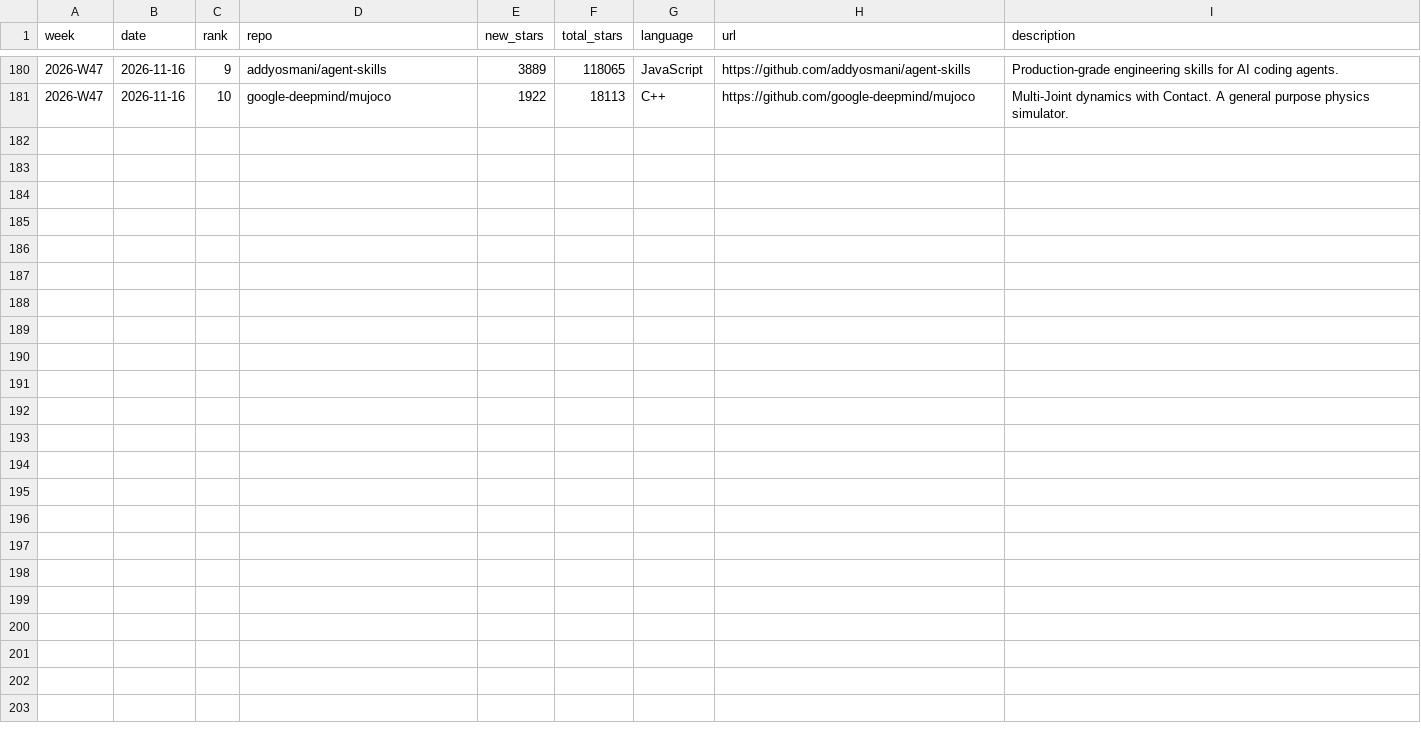
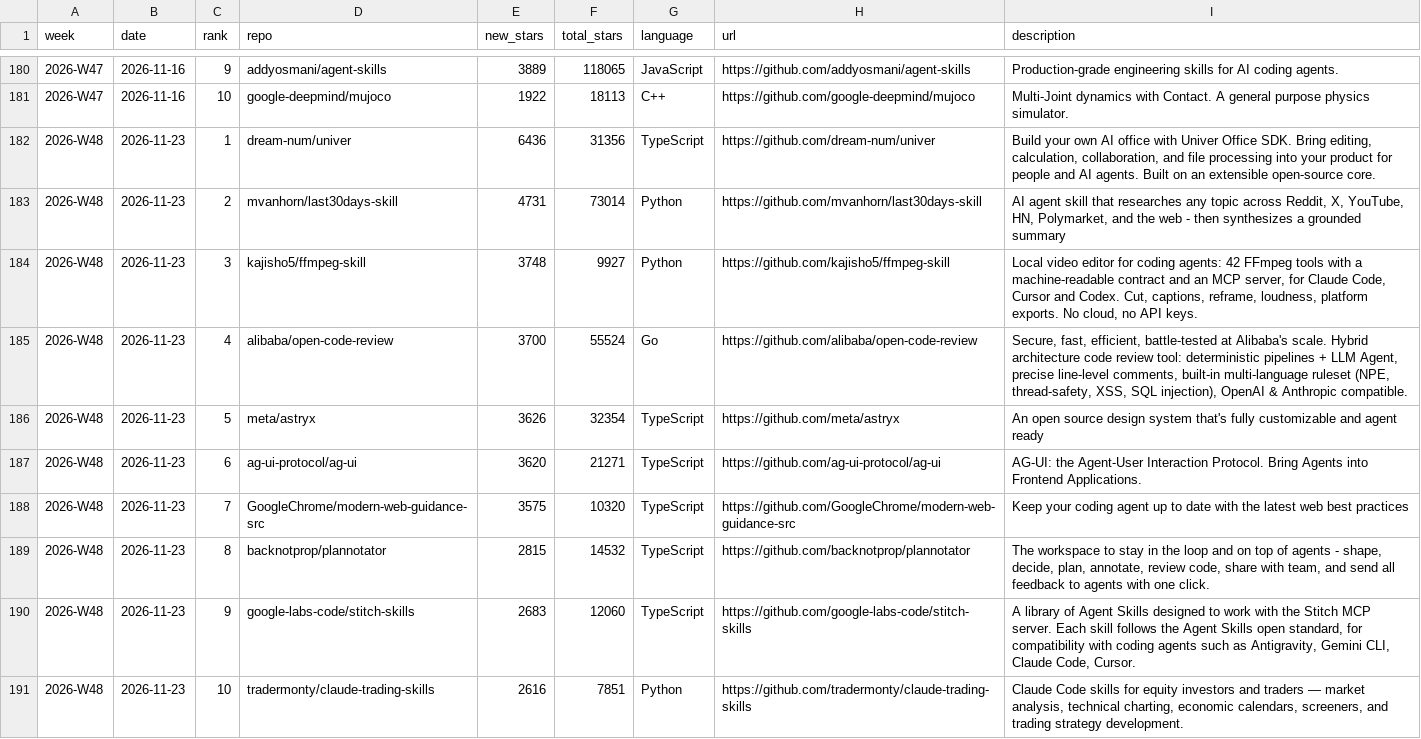
Before and after one commit to FunnymeowwooV0/star-observatory, a CSV file: data/github_weekly.csv, drawn as a sheet; only a part is shown, gaps mark what is left out.

```diff
--- a/data/github_weekly.csv
+++ b/data/github_weekly.csv
@@ -181 +181,11 @@ week,date,rank,repo,new_stars,total_stars,language,url,description
 2026-W47,2026-11-16,10,google-deepmind/mujoco,1922,18113,C++,https://github.com/google-deepmind/mujoco,Multi-Joint dynamics with Contact. A general purpose physics simulator.
+2026-W48,2026-11-23,1,dream-num/univer,6436,31356,TypeScript,https://github.com/dream-num/univer,"Build your own AI office with Univer Office SDK. Bring editing, calculation, collaboration, and file processing into your product for people and AI agents. Built on an extensible open-source core."
+2026-W48,2026-11-23,2,mvanhorn/last30days-skill,4731,73014,Python,https://github.com/mvanhorn/last30days-skill,"AI agent skill that researches any topic across Reddit, X, YouTube, HN, Polymarket, and the web - then synthesizes a grounded summary"
+2026-W48,2026-11-23,3,kajisho5/ffmpeg-skill,3748,9927,Python,https://github.com/kajisho5/ffmpeg-skill,"Local video editor for coding agents: 42 FFmpeg tools with a machine-readable contract and an MCP server, for Claude Code, Cursor and Codex. Cut, captions, reframe, loudness, platform exports. No cloud, no API keys."
+2026-W48,2026-11-23,4,alibaba/open-code-review,3700,55524,Go,https://github.com/alibaba/open-code-review,"Secure, fast, efficient, battle-tested at Alibaba's scale. Hybrid architecture code review tool: deterministic pipelines + LLM Agent, precise line-level comments, built-in multi-language ruleset (NPE, thread-safety, XSS, SQL injection), OpenAI & Anthropic compatible."
+2026-W48,2026-11-23,5,meta/astryx,3626,32354,TypeScript,https://github.com/meta/astryx,An open source design system that's fully customizable and agent ready
+2026-W48,2026-11-23,6,ag-ui-protocol/ag-ui,3620,21271,TypeScript,https://github.com/ag-ui-protocol/ag-ui,AG-UI: the Agent-User Interaction Protocol. Bring Agents into Frontend Applications.
+2026-W48,2026-11-23,7,GoogleChrome/modern-web-guidance-src,3575,10320,TypeScript,https://github.com/GoogleChrome/modern-web-guidance-src,Keep your coding agent up to date with the latest web best practices
+2026-W48,2026-11-23,8,backnotprop/plannotator,2815,14532,TypeScript,https://github.com/backnotprop/plannotator,"The workspace to stay in the loop and on top of agents - shape, decide, plan, annotate, review code, share with team, and send all feedback to agents with one click."
+2026-W48,2026-11-23,9,google-labs-code/stitch-skills,2683,12060,TypeScript,https://github.com/google-labs-code/stitch-skills,"A library of Agent Skills designed to work with the Stitch MCP server. Each skill follows the Agent Skills open standard, for compatibility with coding agents such as Antigravity, Gemini CLI, Claude Code, Cursor."
+2026-W48,2026-11-23,10,tradermonty/claude-trading-skills,2616,7851,Python,https://github.com/tradermonty/claude-trading-skills,"Claude Code skills for equity investors and traders — market analysis, technical charting, economic calendars, screeners, and trading strategy development."
```
Also changed, not shown: 1 other file.
